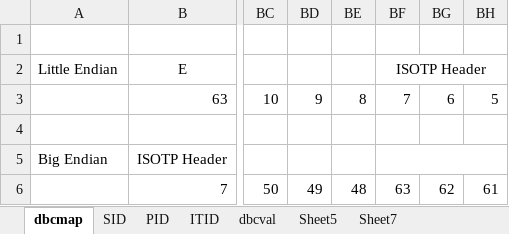
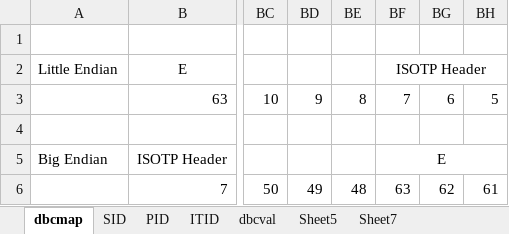
Before and after one commit to JiapengLi/dbc, an Excel workbook: dbc.xlsx, sheet dbcmap, drawn as a sheet; only a part is shown, gaps mark what is left out; values as stored, in another font and other column widths than the file's, no borders; the diff names each change by its address in the sheet, - before the commit and + after, or states it on an @@ line.

```diff
--- a/dbc.xlsx (sheet dbcmap)
+++ b/dbc.xlsx (sheet dbcmap)
-BF5: (empty)
+BF5: E
```
Also changed, not shown: 4 other files.
